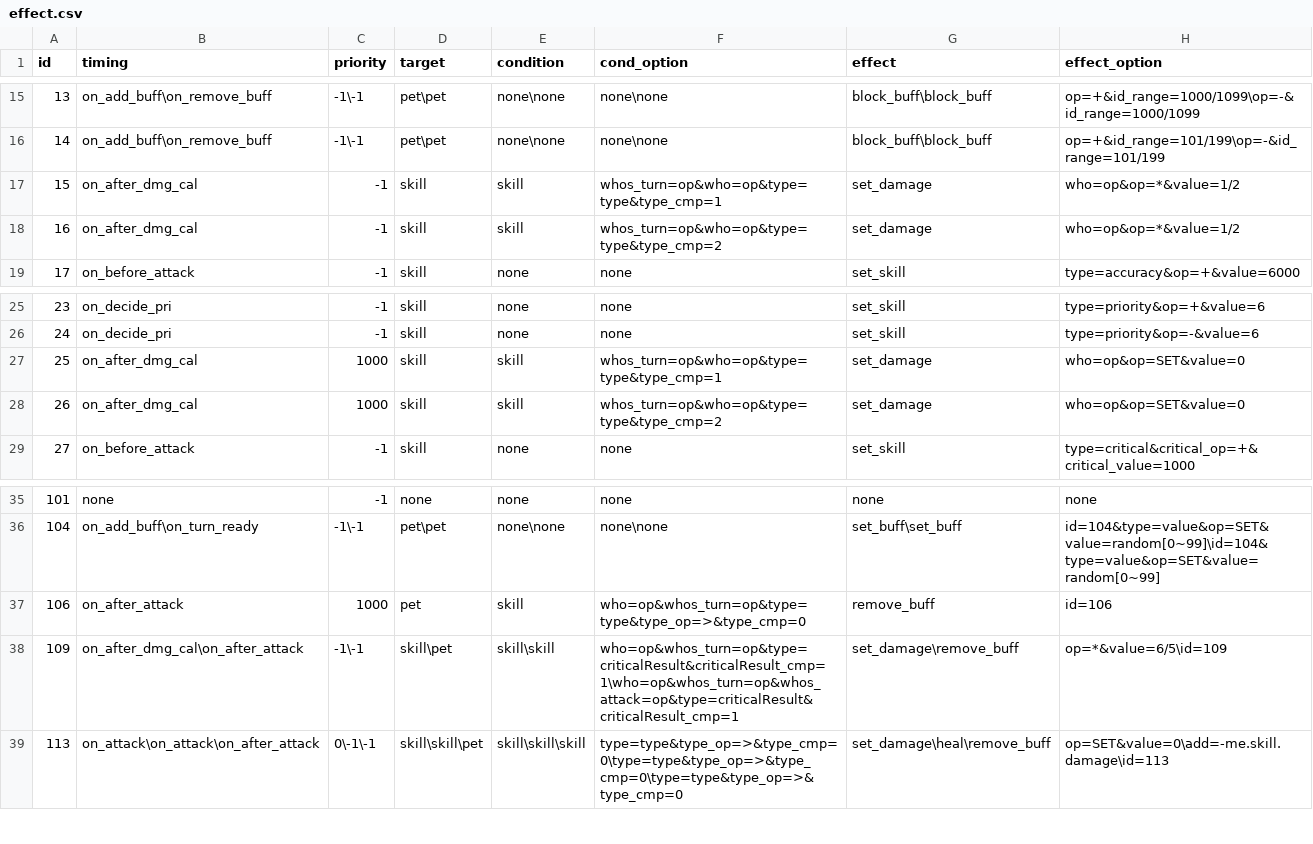
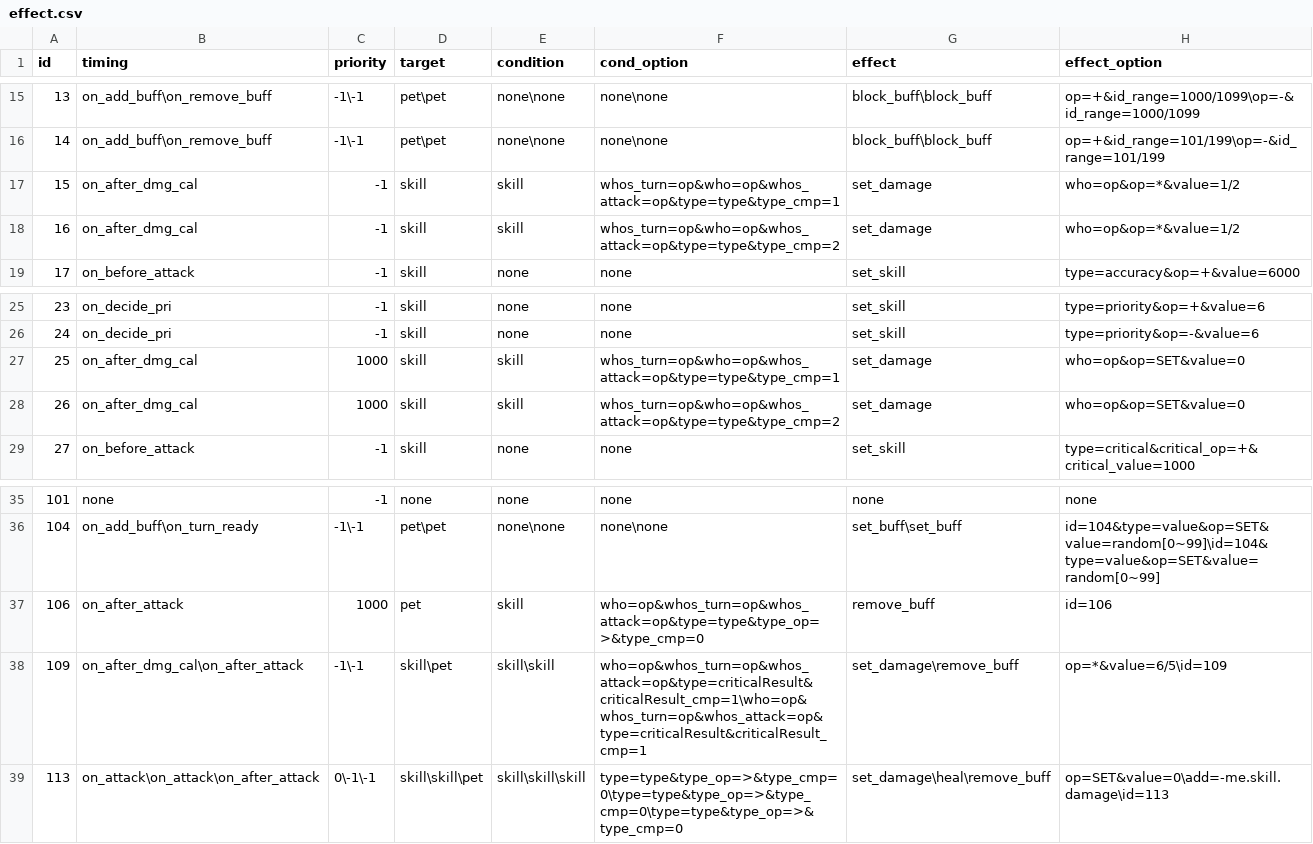
Before and after one commit to Brady29655751/Seer2, a CSV file: Buffs/effect.csv, drawn as a sheet; only a part is shown, gaps mark what is left out.

Commit message:
Test whos_attack bug

```diff
--- a/Buffs/effect.csv
+++ b/Buffs/effect.csv
@@ -16,4 +16,4 @@ id,timing,priority,target,condition,cond_option,effect,effect_option
 14,on_add_buff\on_remove_buff,-1\-1,pet\pet,none\none,none\none,block_buff\block_buff,op=+&id_range=101/199\op=-&id_range=101/199
-15,on_after_dmg_cal,-1,skill,skill,whos_turn=op&who=op&type=type&type_cmp=1,set_damage,who=op&op=*&value=1/2
-16,on_after_dmg_cal,-1,skill,skill,whos_turn=op&who=op&type=type&type_cmp=2,set_damage,who=op&op=*&value=1/2
+15,on_after_dmg_cal,-1,skill,skill,whos_turn=op&who=op&whos_attack=op&type=type&type_cmp=1,set_damage,who=op&op=*&value=1/2
+16,on_after_dmg_cal,-1,skill,skill,whos_turn=op&who=op&whos_attack=op&type=type&type_cmp=2,set_damage,who=op&op=*&value=1/2
 17,on_before_attack,-1,skill,none,none,set_skill,type=accuracy&op=+&value=6000
@@ -26,4 +26,4 @@ id,timing,priority,target,condition,cond_option,effect,effect_option
 24,on_decide_pri,-1,skill,none,none,set_skill,type=priority&op=-&value=6
-25,on_after_dmg_cal,1000,skill,skill,whos_turn=op&who=op&type=type&type_cmp=1,set_damage,who=op&op=SET&value=0
-26,on_after_dmg_cal,1000,skill,skill,whos_turn=op&who=op&type=type&type_cmp=2,set_damage,who=op&op=SET&value=0
+25,on_after_dmg_cal,1000,skill,skill,whos_turn=op&who=op&whos_attack=op&type=type&type_cmp=1,set_damage,who=op&op=SET&value=0
+26,on_after_dmg_cal,1000,skill,skill,whos_turn=op&who=op&whos_attack=op&type=type&type_cmp=2,set_damage,who=op&op=SET&value=0
 27,on_before_attack,-1,skill,none,none,set_skill,type=critical&critical_op=+&critical_value=1000
@@ -36,4 +36,4 @@ id,timing,priority,target,condition,cond_option,effect,effect_option
 104,on_add_buff\on_turn_ready,-1\-1,pet\pet,none\none,none\none,set_buff\set_buff,id=104&type=value&op=SET&value=random[0~99]\id=104&type=value&op=SET&value=random[0~99]
-106,on_after_attack,1000,pet,skill,who=op&whos_turn=op&type=type&type_op=>&type_cmp=0,remove_buff,id=106
-109,on_after_dmg_cal\on_after_attack,-1\-1,skill\pet,skill\skill,who=op&whos_turn=op&type=criticalResult&criticalResult_cmp=1\who=op&whos_turn=op&whos_attack=op&type=criticalResult&criticalResult_cmp=1,set_damage\remove_buff,op=*&value=6/5\id=109
+106,on_after_attack,1000,pet,skill,who=op&whos_turn=op&whos_attack=op&type=type&type_op=>&type_cmp=0,remove_buff,id=106
+109,on_after_dmg_cal\on_after_attack,-1\-1,skill\pet,skill\skill,who=op&whos_turn=op&whos_attack=op&type=criticalResult&criticalResult_cmp=1\who=op&whos_turn=op&whos_attack=op&type=criticalResult&criticalResult_cmp=1,set_damage\remove_buff,op=*&value=6/5\id=109
 113,on_attack\on_attack\on_after_attack,0\-1\-1,skill\skill\pet,skill\skill\skill,type=type&type_op=>&type_cmp=0\type=type&type_op=>&type_cmp=0\type=type&type_op=>&type_cmp=0,set_damage\heal\remove_buff,op=SET&value=0\add=-me.skill.damage\id=113
```
